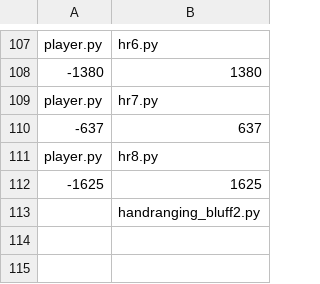
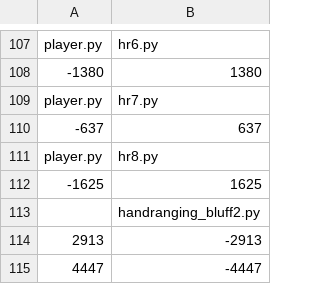
Before and after one commit to vihank/poker-engine-2024, a CSV file: all_results.csv, drawn as a sheet; only a part is shown, gaps mark what is left out; the diff names each change by its address in the sheet, - before the commit and + after, or states it on an @@ line.

```diff
--- a/all_results.csv
+++ b/all_results.csv
+row 114: 2913 | -2913
+row 115: 4447 | -4447
```
Also changed, not shown: 2 other files.
